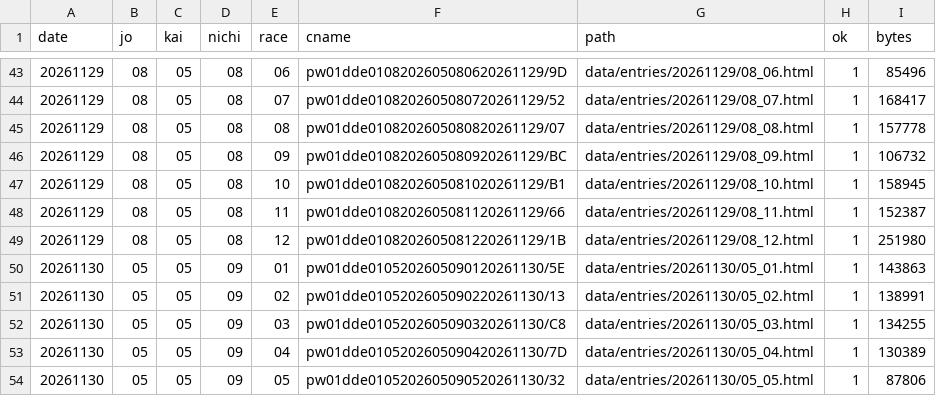
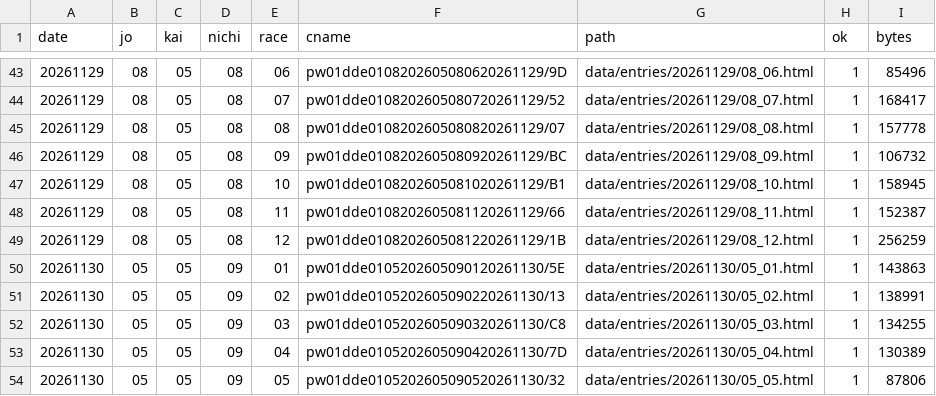
Before and after one commit to otakuan-pixel/jra2, a CSV file: data/entries/index.csv, drawn as a sheet; only a part is shown, gaps mark what is left out; the diff covers the shown part only.

```diff
--- a/data/entries/index.csv
+++ b/data/entries/index.csv
@@ -48,3 +48,3 @@ date,jo,kai,nichi,race,cname,path,ok,bytes
 20261129,08,05,08,11,pw01dde0108202605081120261129/66,data/entries/20261129/08_11.html,1,152387
-20261129,08,05,08,12,pw01dde0108202605081220261129/1B,data/entries/20261129/08_12.html,1,251980
+20261129,08,05,08,12,pw01dde0108202605081220261129/1B,data/entries/20261129/08_12.html,1,256259
 20261130,05,05,09,01,pw01dde0105202605090120261130/5E,data/entries/20261130/05_01.html,1,143863
```
Also changed, not shown: 24 edited cells elsewhere in this file, 27 other files.
